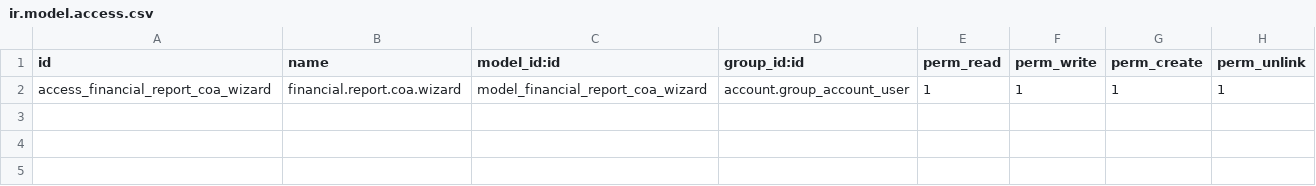
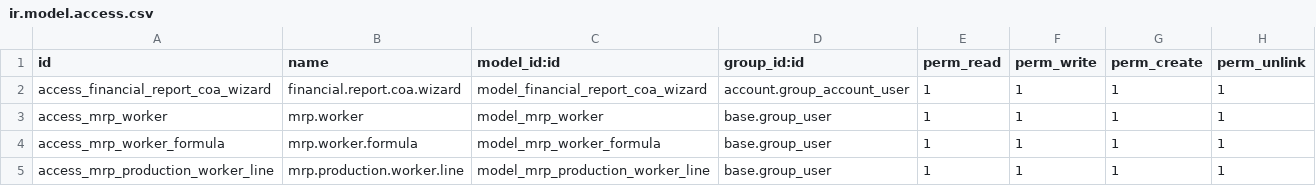
Before and after one commit to wz1310/odoo16_dkcorp, a CSV file: wz_report_by_coa/security/ir.model.access.csv, drawn as a sheet.

```diff
--- a/wz_report_by_coa/security/ir.model.access.csv
+++ b/wz_report_by_coa/security/ir.model.access.csv
@@ -2 +2,4 @@ id,name,model_id:id,group_id:id,perm_read,perm_write,perm_create,perm_unlink
 access_financial_report_coa_wizard,financial.report.coa.wizard,model_financial_report_coa_wizard,account.group_account_user,1,1,1,1
+access_mrp_worker,mrp.worker,model_mrp_worker,base.group_user,1,1,1,1
+access_mrp_worker_formula,mrp.worker.formula,model_mrp_worker_formula,base.group_user,1,1,1,1
+access_mrp_production_worker_line,mrp.production.worker.line,model_mrp_production_worker_line,base.group_user,1,1,1,1
```
Also changed, not shown: 4 other files.
